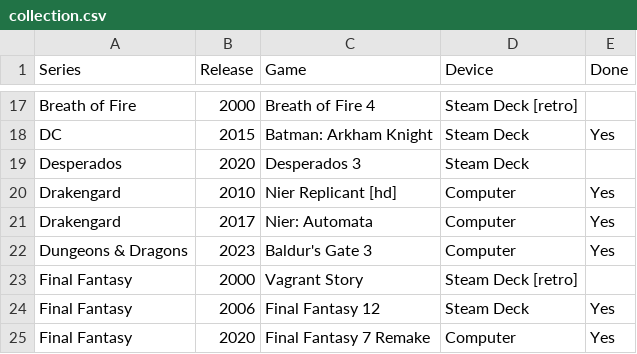
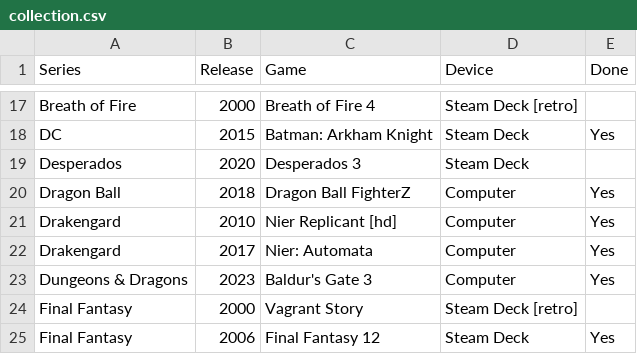
Before and after one commit to seriouslyunderappreciated/seriouslyunderappreciated.github.io, a CSV file: data/collection.csv, drawn as a sheet; only a part is shown, gaps mark what is left out; the shorter side is filled out with more unchanged rows; the diff names each change by its address in the sheet, - before the commit and + after, or states it on an @@ line.

Commit message:
Update collection.csv

```diff
--- a/data/collection.csv
+++ b/data/collection.csv
+row 20: Dragon Ball | 2018 | Dragon Ball FighterZ | Computer | Yes
```
